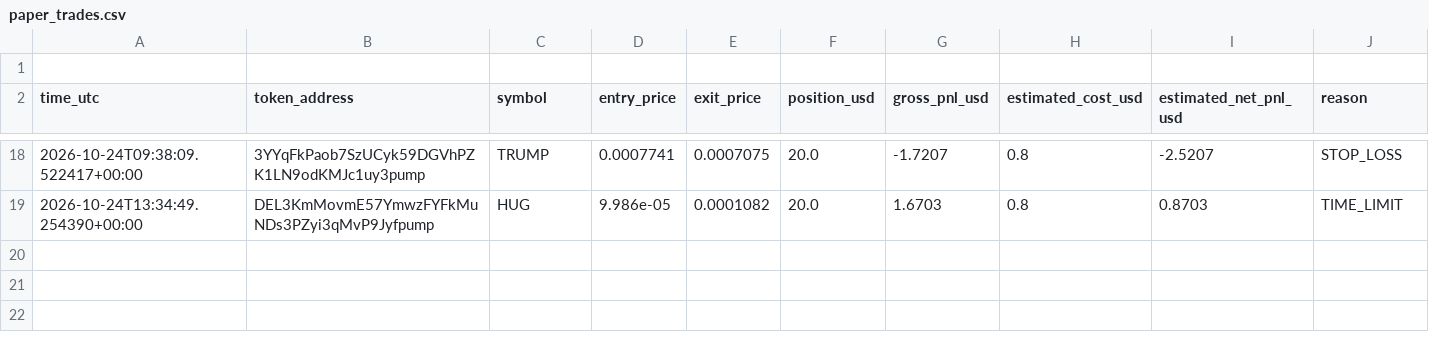
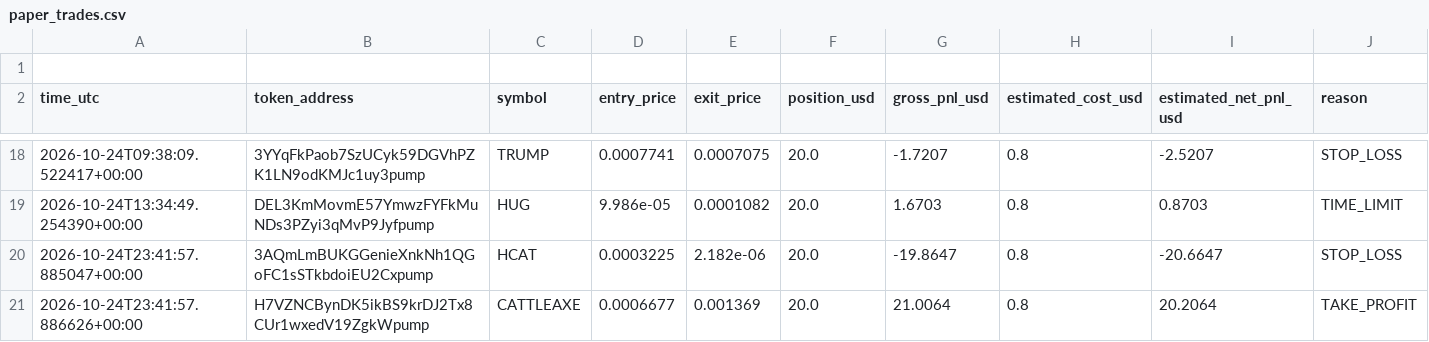
Before and after one commit to domixayo-gif/solana-meme-paper-bot, a CSV file: paper_trades.csv, drawn as a sheet; only a part is shown, gaps mark what is left out.

```diff
--- a/paper_trades.csv
+++ b/paper_trades.csv
@@ -19 +19,3 @@ time_utc,token_address,symbol,entry_price,exit_price,position_usd,gross_pnl_usd,
 2026-10-24T13:34:49.254390+00:00,DEL3KmMovmE57YmwzFYFkMuNDs3PZyi3qMvP9Jyfpump,HUG,9.986e-05,0.0001082,20.0,1.6703,0.8,0.8703,TIME_LIMIT
+2026-10-24T23:41:57.885047+00:00,3AQmLmBUKGGenieXnkNh1QGoFC1sSTkbdoiEU2Cxpump,HCAT,0.0003225,2.182e-06,20.0,-19.8647,0.8,-20.6647,STOP_LOSS
+2026-10-24T23:41:57.886626+00:00,H7VZNCBynDK5ikBS9krDJ2Tx8CUr1wxedV19ZgkWpump,CATTLEAXE,0.0006677,0.001369,20.0,21.0064,0.8,20.2064,TAKE_PROFIT
```
Also changed, not shown: 1 other file.
